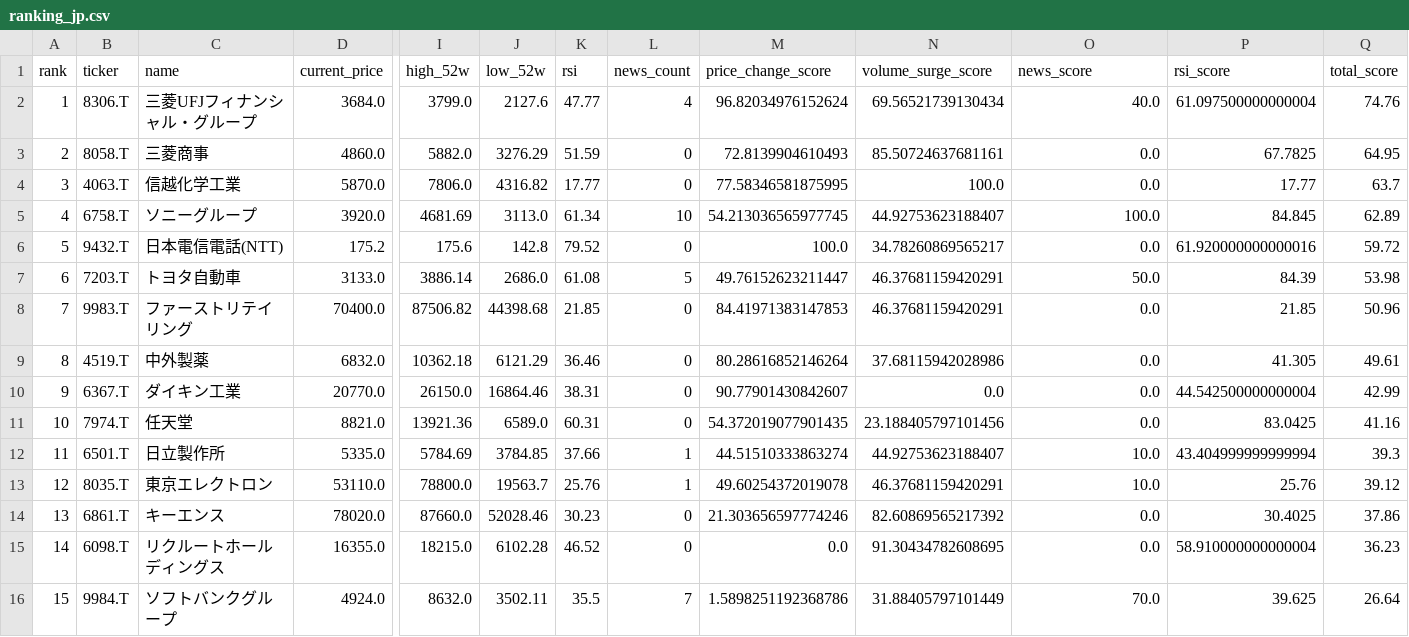
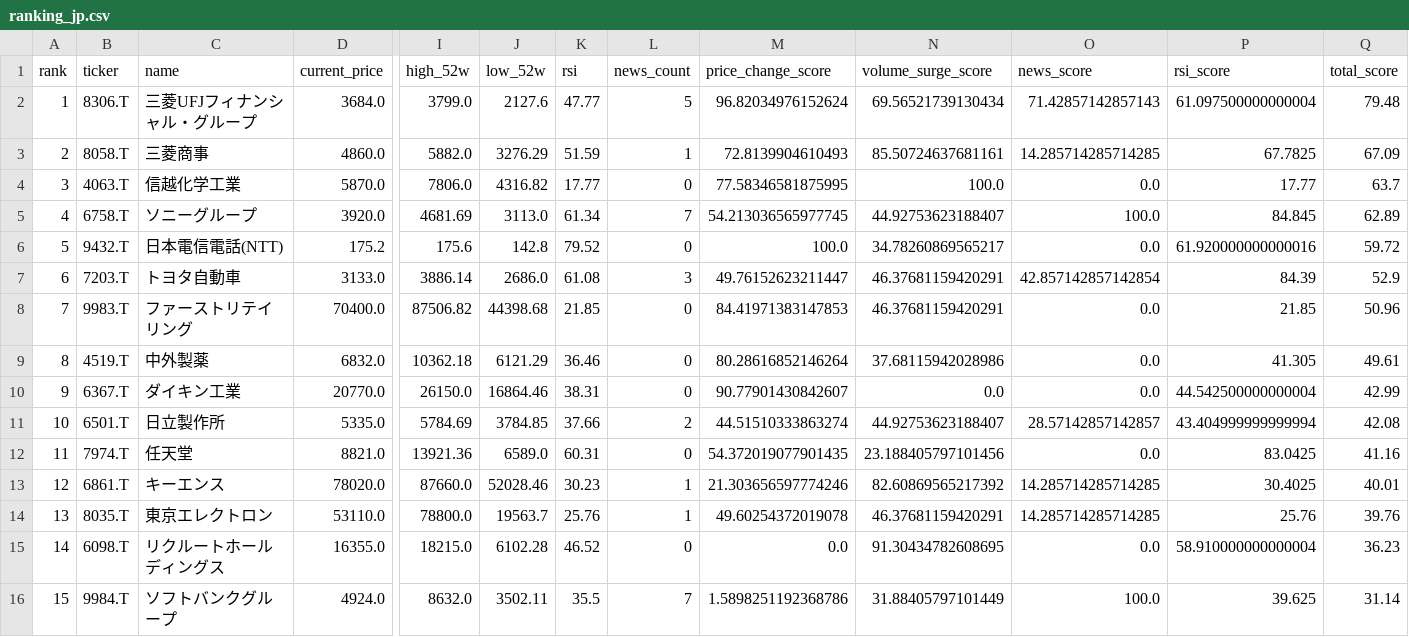
Before and after one commit to ynokinawa19-lgtm/stock-ranking-app, a CSV file: data/ranking_jp.csv, drawn as a sheet; only a part is shown, gaps mark what is left out; removed rows and columns are numbered as before the commit, all else as after; rows hold the shown columns only; the diff names each change by its address in the sheet, - before the commit and + after, or states it on an @@ line.

```diff
--- a/data/ranking_jp.csv
+++ b/data/ranking_jp.csv
-L2 (news_count): 4
+L2 (news_count): 5
-O2 (news_score): 40.0
+O2 (news_score): 71.42857142857143
-Q2 (total_score): 74.76
+Q2 (total_score): 79.48
-L3 (news_count): 0
+L3 (news_count): 1
-O3 (news_score): 0.0
+O3 (news_score): 14.285714285714285
-Q3 (total_score): 64.95
+Q3 (total_score): 67.09
-L5 (news_count): 10
+L5 (news_count): 7
-L7 (news_count): 5
+L7 (news_count): 3
-O7 (news_score): 50.0
+O7 (news_score): 42.857142857142854
-Q7 (total_score): 53.98
+Q7 (total_score): 52.9
+row 11: 10 | 6501.T | 日立製作所 | 5335.0 | 5784.69 | 3784.85 | 37.66 | 2 | 44.51510333863274 | 44.92753623188407 | 28.57142857142857 | 43.404999999999994 | 42.08
-A12 (rank): 10
+A12 (rank): 11
-row 12: 11 | 6501.T | 日立製作所 | 5335.0 | 5784.69 | 3784.85 | 37.66 | 1 | 44.51510333863274 | 44.92753623188407 | 10.0 | 43.404999999999994 | 39.3
+row 13: 12 | 6861.T | キーエンス | 78020.0 | 87660.0 | 52028.46 | 30.23 | 1 | 21.303656597774246 | 82.60869565217392 | 14.285714285714285 | 30.4025 | 40.01
-A14 (rank): 12
+A14 (rank): 13
-O14 (news_score): 10.0
+O14 (news_score): 14.285714285714285
-Q14 (total_score): 39.12
+Q14 (total_score): 39.76
-row 14: 13 | 6861.T | キーエンス | 78020.0 | 87660.0 | 52028.46 | 30.23 | 0 | 21.303656597774246 | 82.60869565217392 | 0.0 | 30.4025 | 37.86
-O16 (news_score): 70.0
+O16 (news_score): 100.0
-Q16 (total_score): 26.64
+Q16 (total_score): 31.14
```
Also changed, not shown: data/ranking_us.csv, 3 other files.
